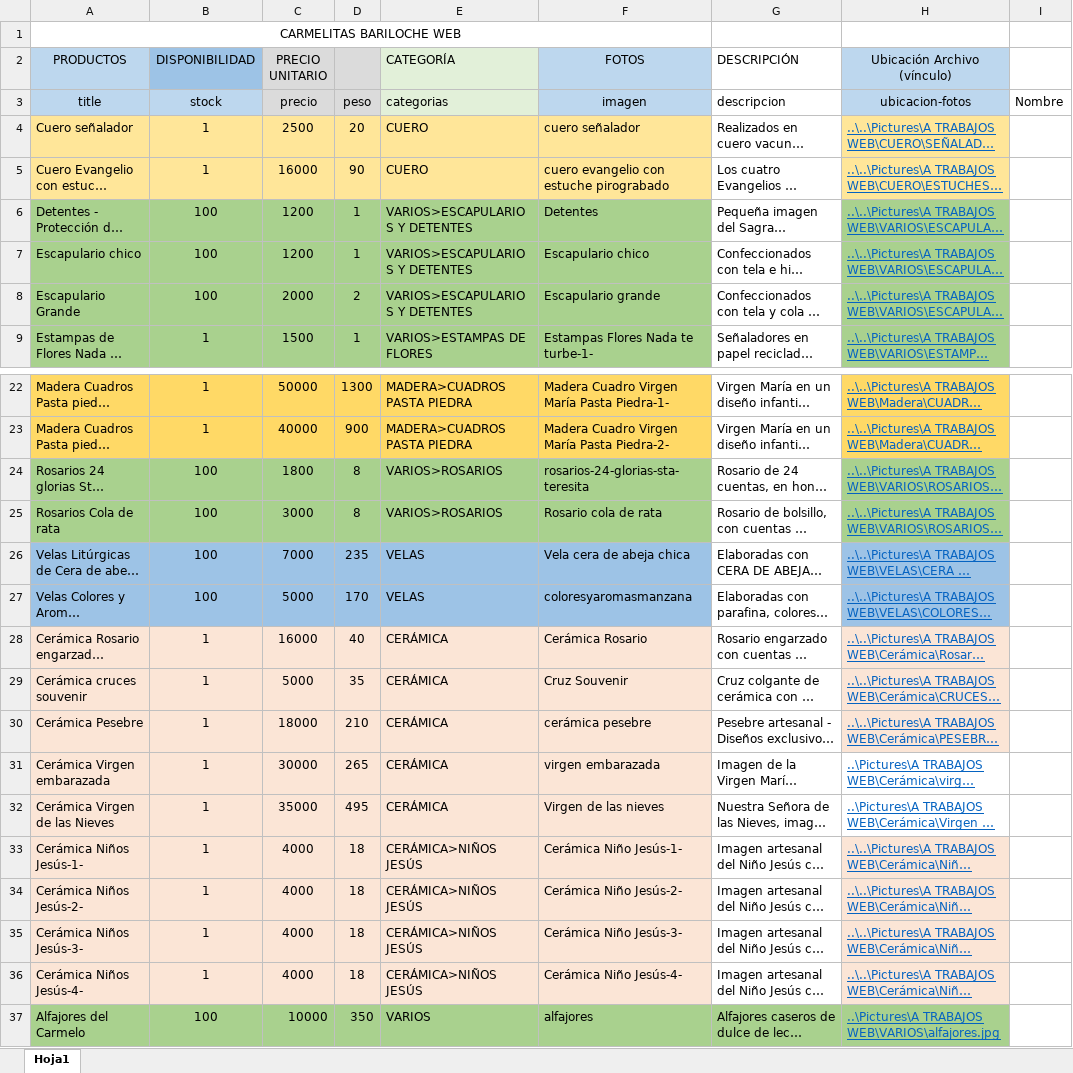
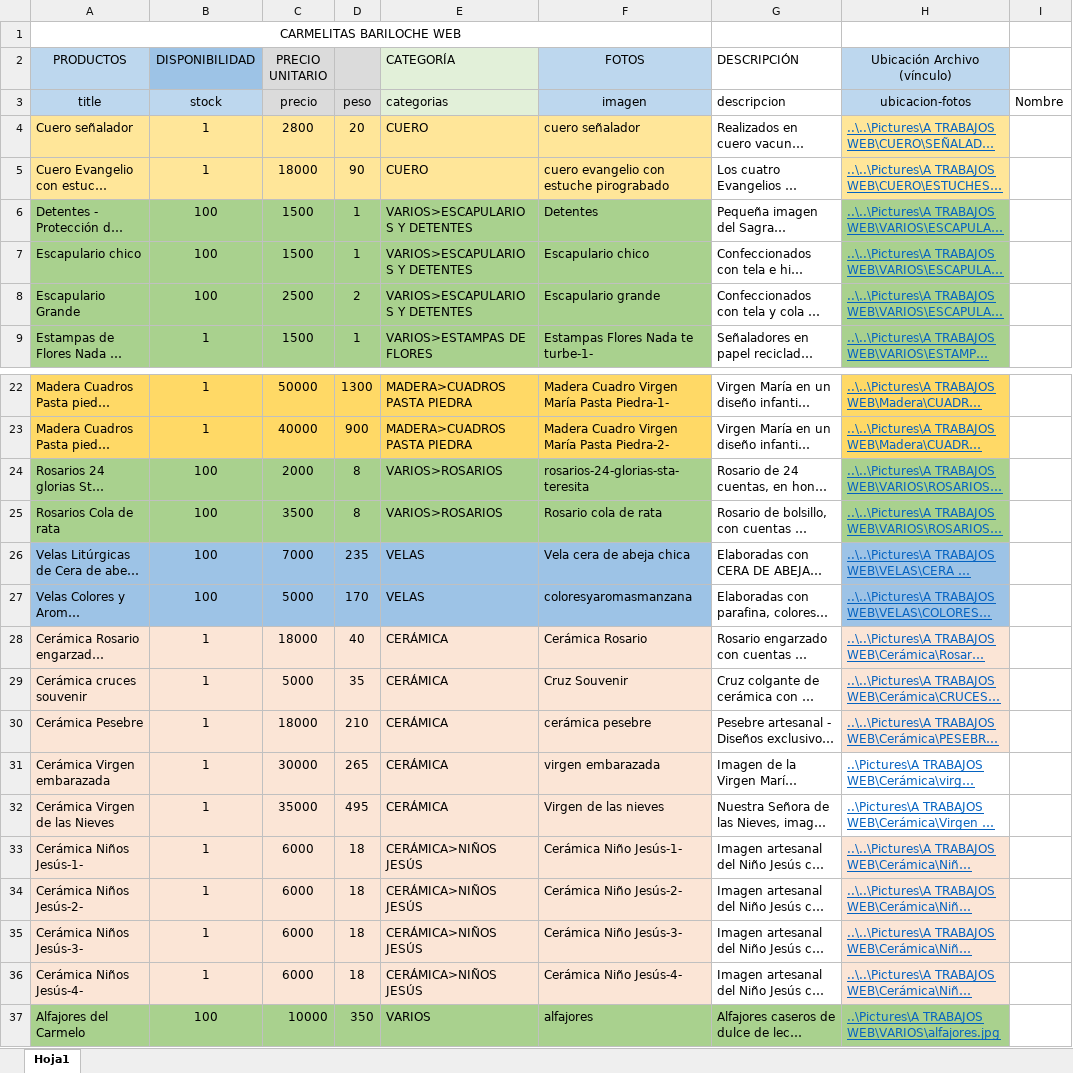
Before and after one commit to carmelitasbariloche/carmelitasbariloche.github.io, an Excel workbook: data/web-repositorio.xlsx, sheet Hoja1, drawn as a sheet; only a part is shown, gaps mark what is left out; long unchanged cells end in …; values as stored, in another font and other column widths than the file's, no borders; the diff names each change by its address in the sheet, - before the commit and + after, or states it on an @@ line.

Commit message:
Add files via upload

```diff
--- a/data/web-repositorio.xlsx (sheet Hoja1)
+++ b/data/web-repositorio.xlsx (sheet Hoja1)
-C4 (PRECIO UNITARIO): 2500
+C4 (PRECIO UNITARIO): 2800
-C5 (PRECIO UNITARIO): 16000
+C5 (PRECIO UNITARIO): 18000
-C6:C7 (PRECIO UNITARIO): 1200
+C6:C7 (PRECIO UNITARIO): 1500
-C8 (PRECIO UNITARIO): 2000
+C8 (PRECIO UNITARIO): 2500
-C24 (PRECIO UNITARIO): 1800
+C24 (PRECIO UNITARIO): 2000
-C25 (PRECIO UNITARIO): 3000
+C25 (PRECIO UNITARIO): 3500
-C28 (PRECIO UNITARIO): 16000
+C28 (PRECIO UNITARIO): 18000
-C33:C36 (PRECIO UNITARIO): 4000
+C33:C36 (PRECIO UNITARIO): 6000
```
